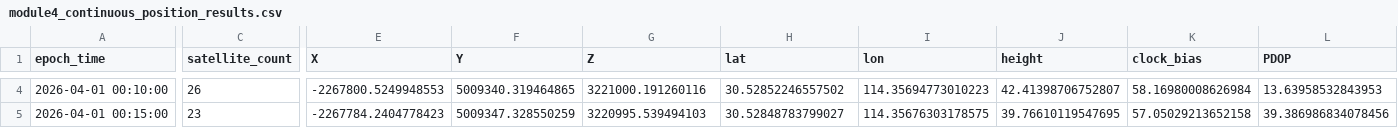
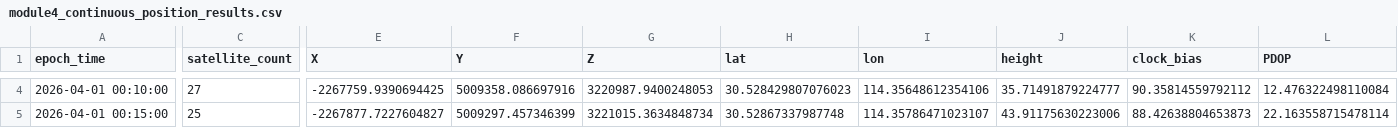
Before and after one commit to bianrui615/AAA, a CSV file: output/module4_continuous_position_results.csv, drawn as a sheet; only a part is shown, gaps mark what is left out; the diff covers the shown part only; the diff names each change by its address in the sheet, - before the commit and + after, or states it on an @@ line.

```diff
--- a/output/module4_continuous_position_results.csv
+++ b/output/module4_continuous_position_results.csv
-C4 (satellite_count): 26
+C4 (satellite_count): 27
-E4 (X): -2267800.5249948553
+E4 (X): -2267759.9390694425
-F4 (Y): 5009340.319464865
+F4 (Y): 5009358.086697916
-G4 (Z): 3221000.191260116
+G4 (Z): 3220987.9400248053
-H4 (lat): 30.52852246557502
+H4 (lat): 30.528429807076023
-I4 (lon): 114.35694773010223
+I4 (lon): 114.35648612354106
-J4 (height): 42.41398706752807
+J4 (height): 35.71491879224777
-K4 (clock_bias): 58.16980008626984
+K4 (clock_bias): 90.35814559792112
-L4 (PDOP): 13.63958532843953
+L4 (PDOP): 12.476322498110084
-C5 (satellite_count): 23
+C5 (satellite_count): 25
-E5 (X): -2267784.2404778423
+E5 (X): -2267877.7227604827
-F5 (Y): 5009347.328550259
+F5 (Y): 5009297.457346399
-G5 (Z): 3220995.539494103
+G5 (Z): 3221015.3634848734
-H5 (lat): 30.52848783799027
+H5 (lat): 30.52867337987748
-I5 (lon): 114.35676303178575
+I5 (lon): 114.35786471023107
-J5 (height): 39.76610119547695
+J5 (height): 43.91175630223006
-K5 (clock_bias): 57.05029213652158
+K5 (clock_bias): 88.42638804653873
-L5 (PDOP): 39.386986834078456
+L5 (PDOP): 22.163558715478114
```
Also changed, not shown: 139 edited cells elsewhere in this file, output/module1_parsed_nav_debug.csv, output/module3_pseudorange_single_epoch.csv, 14 other files.
